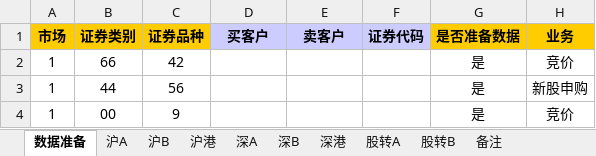
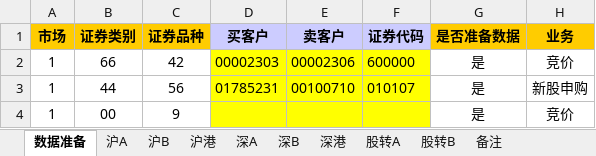
Before and after one commit to stefanmc/Python_learning, an Excel workbook: auto_test/all_excel_cases/JZJY-全量基线模板-案例.xlsx, sheet 数据准备, drawn as a sheet; only a part is shown; values as stored, in another font and other column widths than the file's, no borders; the diff names each change by its address in the sheet, - before the commit and + after, or states it on an @@ line.

```diff
--- a/auto_test/all_excel_cases/JZJY-全量基线模板-案例.xlsx (sheet 数据准备)
+++ b/auto_test/all_excel_cases/JZJY-全量基线模板-案例.xlsx (sheet 数据准备)
-D2 (买客户): (empty)
+D2 (买客户): 00002303
-D2:F4 fill: none
+D2:F4 fill: #FFFF00
-E2 (卖客户): (empty)
+E2 (卖客户): 00002306
-F2 (证券代码): (empty)
+F2 (证券代码): 600000
-D3 (买客户): (empty)
+D3 (买客户): 01785231
-E3 (卖客户): (empty)
+E3 (卖客户): 00100710
-F3 (证券代码): (empty)
+F3 (证券代码): 010107
```
Also changed, not shown: 4 other files.
